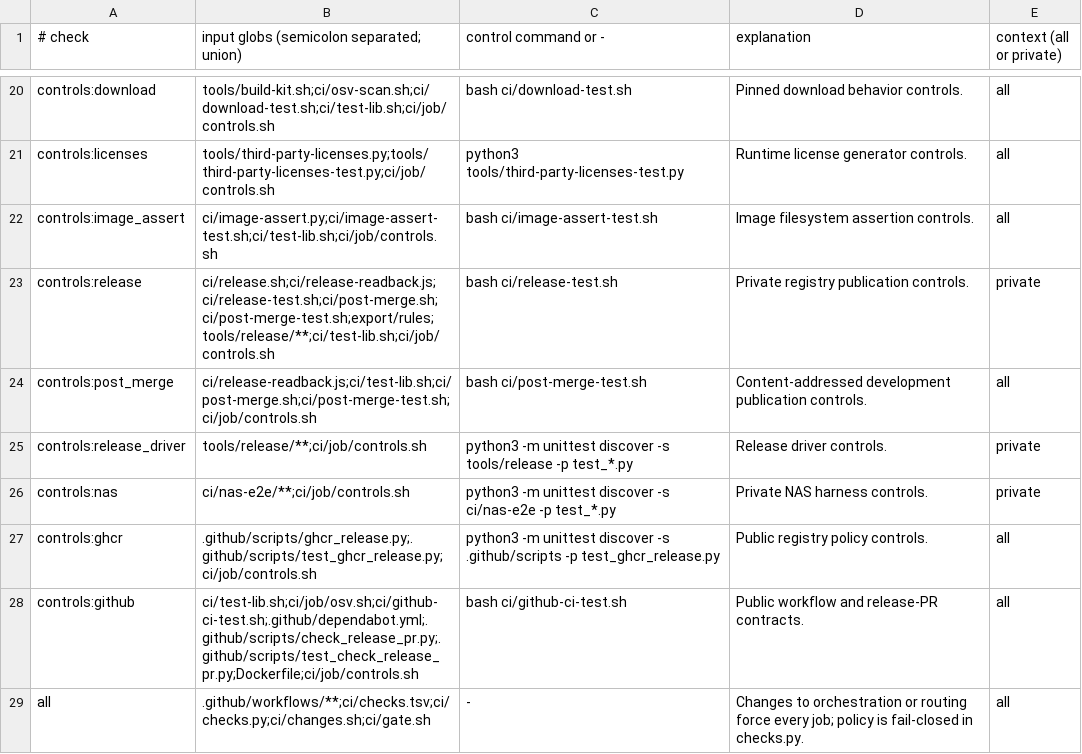
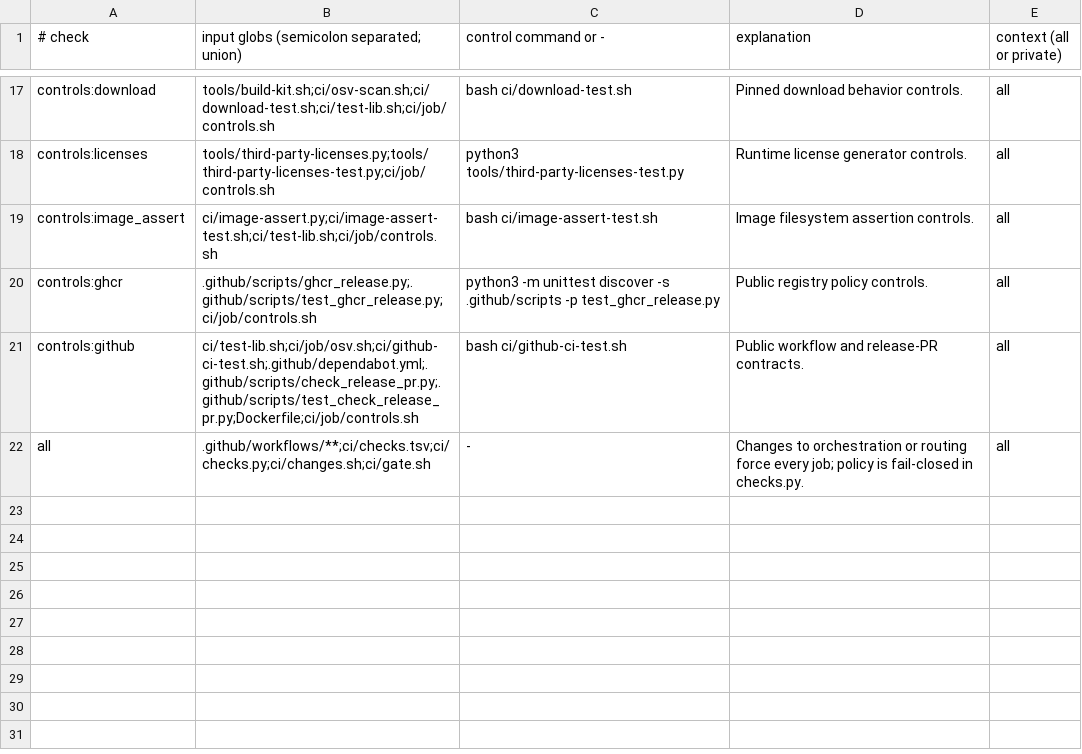
Before and after one commit to sky-zhang01/truenas-nvidia-driver-manager, a TSV file: ci/checks.tsv, drawn as a sheet; only a part is shown, gaps mark what is left out; the diff covers the shown part only.

```diff
--- a/ci/checks.tsv
+++ b/ci/checks.tsv
@@ -22,6 +19,2 @@ controls:licenses	tools/third-party-licenses.py;tools/third-party-licenses-test.
 controls:image_assert	ci/image-assert.py;ci/image-assert-test.sh;ci/test-lib.sh;ci/job/controls.sh	bash ci/image-assert-test.sh	Image filesystem assertion controls.	all
-controls:release	ci/release.sh;ci/release-readback.js;ci/release-test.sh;ci/post-merge.sh;ci/post-merge-test.sh;export/rules;tools/release/**;ci/test-lib.sh;ci/job/controls.sh	bash ci/release-test.sh	Private registry publication controls.	private
-controls:post_merge	ci/release-readback.js;ci/test-lib.sh;ci/post-merge.sh;ci/post-merge-test.sh;ci/job/controls.sh	bash ci/post-merge-test.sh	Content-addressed development publication controls.	all
-controls:release_driver	tools/release/**;ci/job/controls.sh	python3 -m unittest discover -s tools/release -p test_*.py	Release driver controls.	private
-controls:nas	ci/nas-e2e/**;ci/job/controls.sh	python3 -m unittest discover -s ci/nas-e2e -p test_*.py	Private NAS harness controls.	private
 controls:ghcr	.github/scripts/ghcr_release.py;.github/scripts/test_ghcr_release.py;ci/job/controls.sh	python3 -m unittest discover -s .github/scripts -p test_ghcr_release.py	Public registry policy controls.	all
```
Also changed, not shown: 4 removed rows and 2 edited cells elsewhere in this file, 30 other files.
